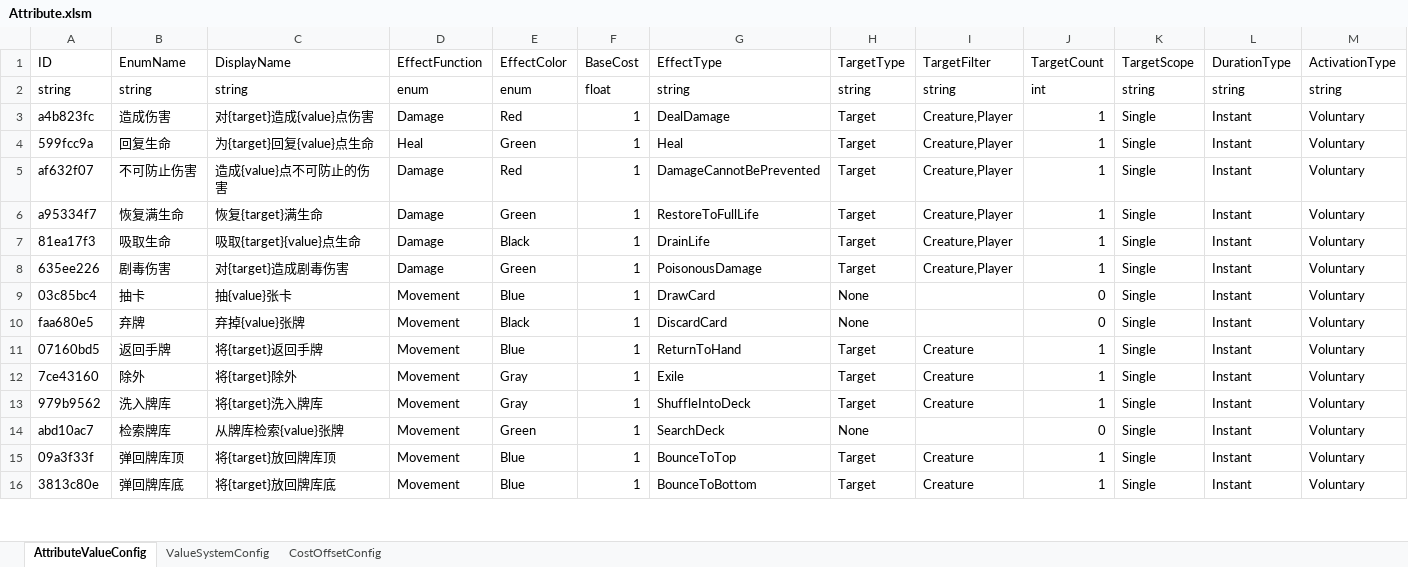
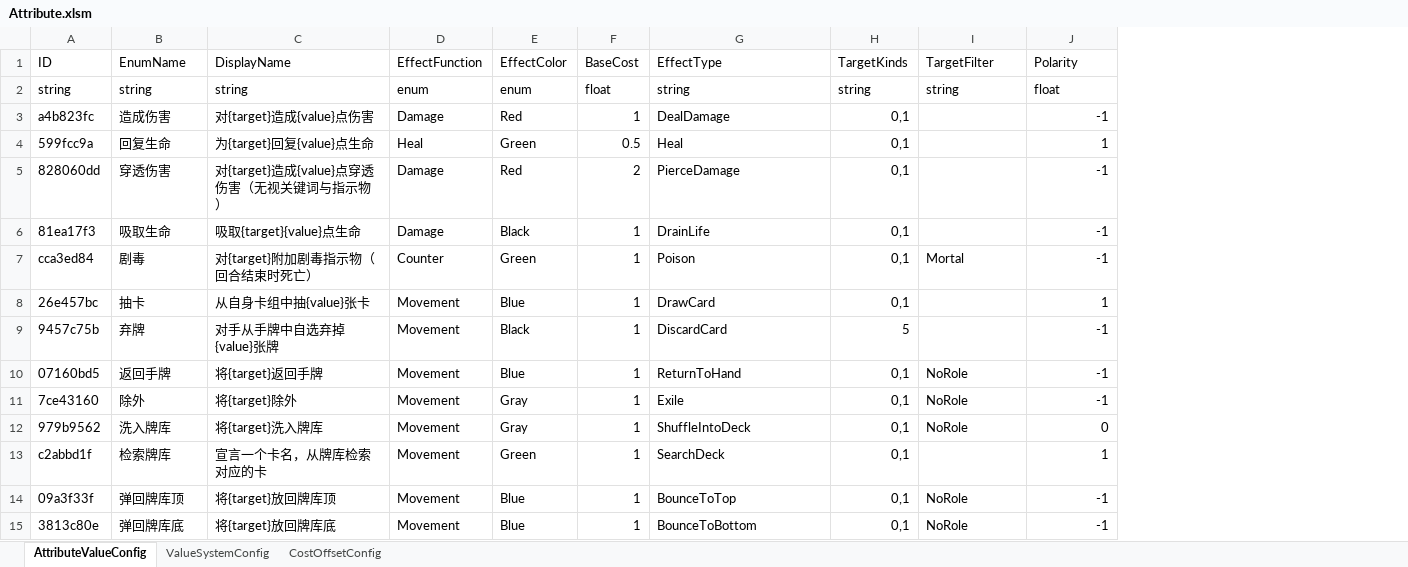
Before and after one commit to WWXTT/Tide, an Excel workbook: Config/Attribute.xlsm, sheet AttributeValueConfig, drawn as a sheet; only a part is shown; values as stored, in another font and other column widths than the file's, no cell formats; removed rows and columns are numbered as before the commit, all else as after; the diff covers the shown part only; the diff names each change by its address in the sheet, - before the commit and + after, or states it on an @@ line.

```diff
--- a/Config/Attribute.xlsm (sheet AttributeValueConfig)
+++ b/Config/Attribute.xlsm (sheet AttributeValueConfig)
-column H (TargetType), rows 2-4: string | Target | Target; row 7: Target; rows 9-16: None | None | Target | Target | Target | None | Target | Target
+column H (TargetKinds), rows 2-4: string | 0,1 | 0,1; row 6: 0,1; rows 8-15: 0,1 | 5 | 0,1 | 0,1 | 0,1 | 0,1 | 0,1 | 0,1
-column K (TargetScope), rows 2-4: string | Single | Single; row 7: Single; rows 9-16: all Single
-column L (DurationType), rows 2-4: string | Instant | Instant; row 7: Instant; rows 9-16: all Instant
-column M (ActivationType), rows 2-4: string | Voluntary | Voluntary; row 7: Voluntary; rows 9-16: all Voluntary
-J1: TargetCount
+J1: Polarity
-J2 (Polarity): int
+J2 (Polarity): float
-I3:I4 (TargetFilter): Creature,Player
+I3:I4 (TargetFilter): (empty)
-J3 (Polarity): 1
+J3 (Polarity): -1
-F4 (BaseCost): 1
+F4 (BaseCost): 0.5
-row 5: af632f07 | 不可防止伤害 | 造成{value}点不可防止的伤害 | Damage | Red | 1 | DamageCannotBePrevented | Target | Creature,Player | 1 | Single | Instant | Voluntary
-row 6: a95334f7 | 恢复满生命 | 恢复{target}满生命 | Damage | Green | 1 | RestoreToFullLife | Target | Creature,Player | 1 | Single | Instant | Voluntary
+row 5: 828060dd | 穿透伤害 | 对{target}造成{value}点穿透伤害（无视关键词与指示物） | Damage | Red | 2 | PierceDamage | 0,1 |  | -1
-I6 (TargetFilter): Creature,Player
+I6 (TargetFilter): (empty)
-J6 (Polarity): 1
+J6 (Polarity): -1
-row 8: 635ee226 | 剧毒伤害 | 对{target}造成剧毒伤害 | Damage | Green | 1 | PoisonousDamage | Target | Creature,Player | 1 | Single | Instant | Voluntary
+row 7: cca3ed84 | 剧毒 | 对{target}附加剧毒指示物（回合结束时死亡） | Counter | Green | 1 | Poison | 0,1 | Mortal | -1
-A8 (ID): 03c85bc4
+A8 (ID): 26e457bc
-C8 (DisplayName): 抽{value}张卡
+C8 (DisplayName): 从自身卡组中抽{value}张卡
-J8 (Polarity): 0
+J8 (Polarity): 1
-A9 (ID): faa680e5
+A9 (ID): 9457c75b
-C9 (DisplayName): 弃掉{value}张牌
+C9 (DisplayName): 对手从手牌中自选弃掉{value}张牌
-J9 (Polarity): 0
+J9 (Polarity): -1
-I10:I12 (TargetFilter): Creature
+I10:I12 (TargetFilter): NoRole
-J10:J11 (Polarity): 1
+J10:J11 (Polarity): -1
-J12 (Polarity): 1
+J12 (Polarity): 0
-A13 (ID): abd10ac7
+A13 (ID): c2abbd1f
-C13 (DisplayName): 从牌库检索{value}张牌
+C13 (DisplayName): 宣言一个卡名，从牌库检索对应的卡
-J13 (Polarity): 0
+J13 (Polarity): 1
-I14:I15 (TargetFilter): Creature
+I14:I15 (TargetFilter): NoRole
-J14:J15 (Polarity): 1
+J14:J15 (Polarity): -1
```
Also changed, not shown: 43 added rows, 7 removed rows and 49 edited cells elsewhere in this sheet, sheet ValueSystemConfig, sheet CostOffsetConfig, cell formats, Config/__enums__.xlsx, 54 other files.
